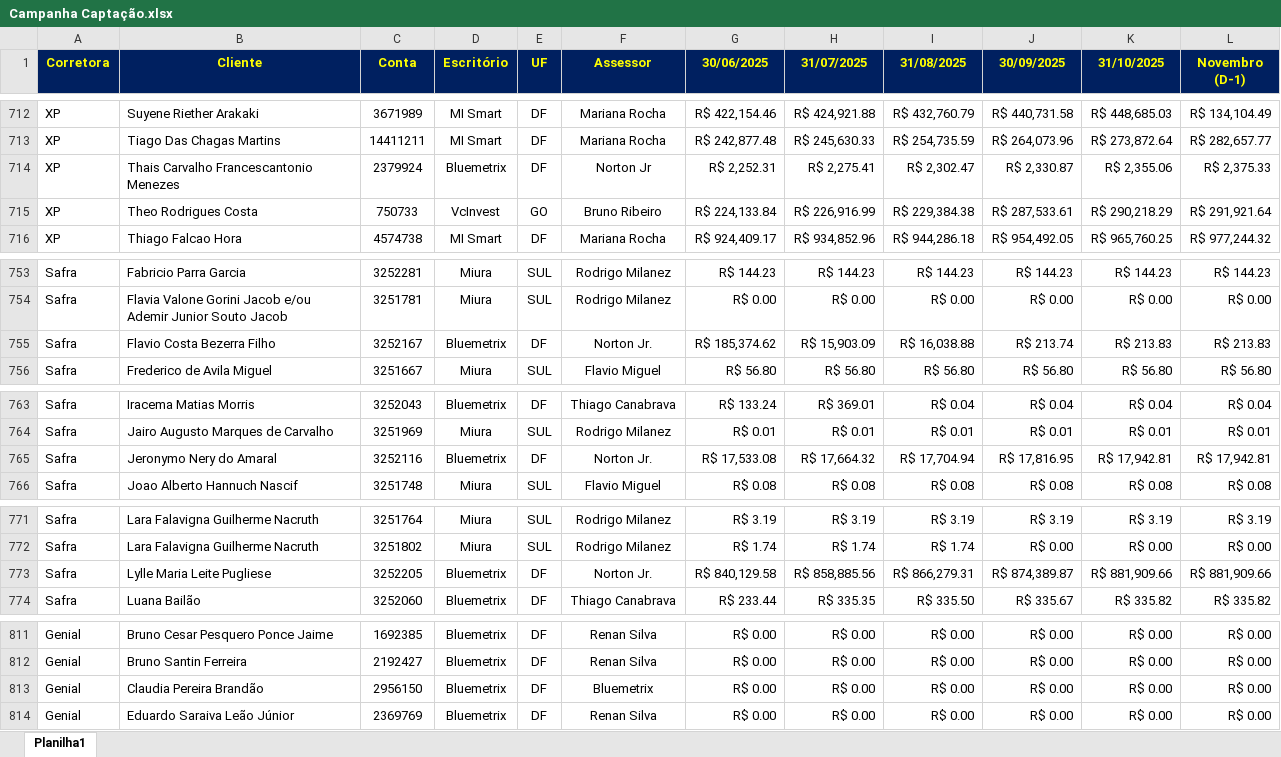
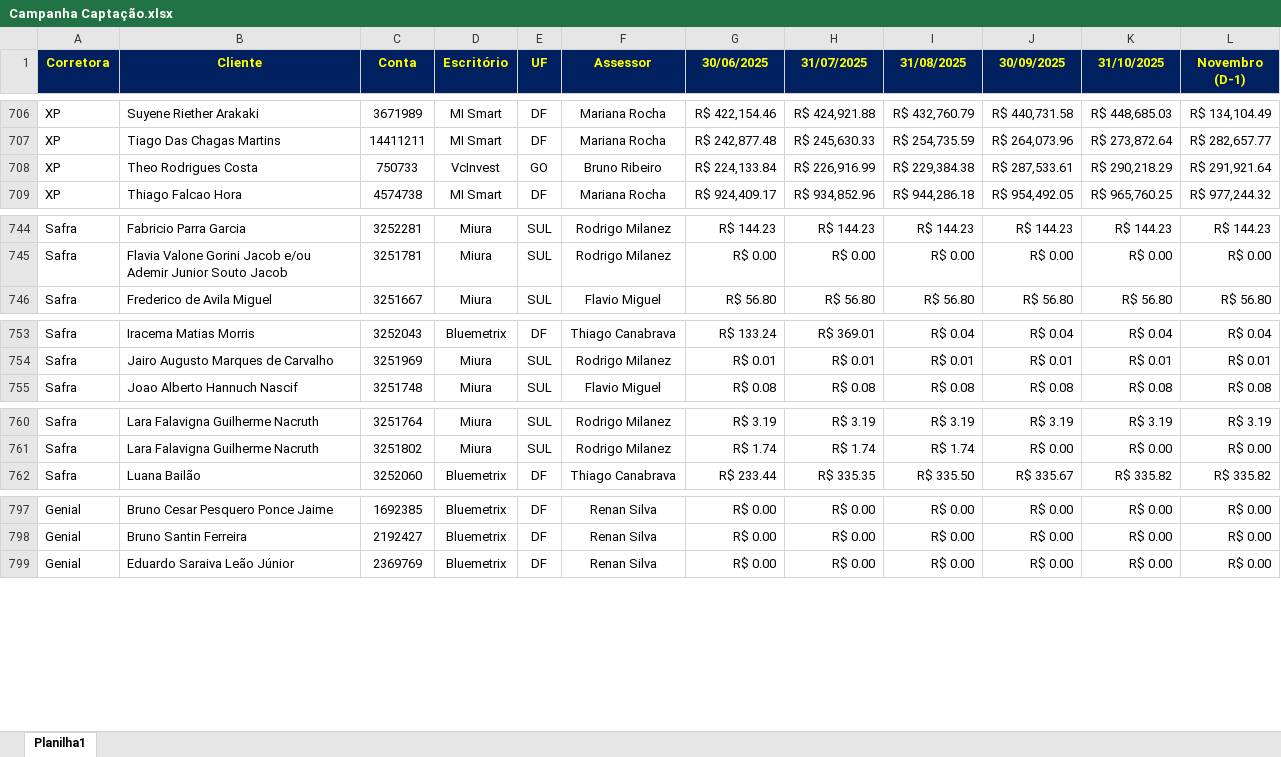
Before and after one commit to bluemetrixgit/campanhabluemetrix, an Excel workbook: dados/Campanha Captação.xlsx, sheet Planilha1, drawn as a sheet; only a part is shown, gaps mark what is left out; values as stored, in another font and other column widths than the file's, no borders; conditional formats not drawn; the diff covers the shown part only; the diff names each change by its address in the sheet, - before the commit and + after, or states it on an @@ line.

```diff
--- a/dados/Campanha Captação.xlsx (sheet Planilha1)
+++ b/dados/Campanha Captação.xlsx (sheet Planilha1)
-row 714: XP | Thais Carvalho Francescantonio Menezes | 2379924 | Bluemetrix | DF | Norton Jr | R$ 2,252.31 | R$ 2,275.41 | R$ 2,302.47 | R$ 2,330.87 | R$ 2,355.06 | R$ 2,375.33
-row 755: Safra | Flavio Costa Bezerra Filho | 3252167 | Bluemetrix | DF | Norton Jr. | R$ 185,374.62 | R$ 15,903.09 | R$ 16,038.88 | R$ 213.74 | R$ 213.83 | R$ 213.83
-row 765: Safra | Jeronymo Nery do Amaral | 3252116 | Bluemetrix | DF | Norton Jr. | R$ 17,533.08 | R$ 17,664.32 | R$ 17,704.94 | R$ 17,816.95 | R$ 17,942.81 | R$ 17,942.81
-row 773: Safra | Lylle Maria Leite Pugliese | 3252205 | Bluemetrix | DF | Norton Jr. | R$ 840,129.58 | R$ 858,885.56 | R$ 866,279.31 | R$ 874,389.87 | R$ 881,909.66 | R$ 881,909.66
-row 813: Genial | Claudia Pereira Brandão | 2956150 | Bluemetrix | DF | Bluemetrix | R$ 0.00 | R$ 0.00 | R$ 0.00 | R$ 0.00 | R$ 0.00 | R$ 0.00
```
Also changed, not shown: 13 removed rows elsewhere in this sheet, formulas that keep their value.
